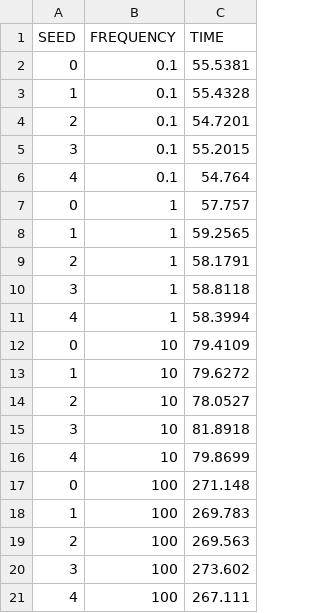
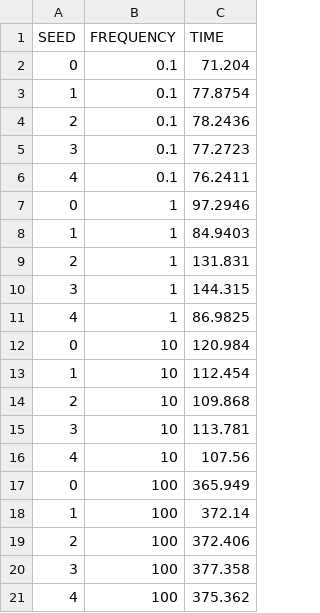
Before and after one commit to AhsanulBariRomi/Omnet-veins-gRPC-libsumo, a CSV file: veins/examples/veins/grpc_frequency.csv, drawn as a sheet.

Commit message:
Final thesis submission: gRPC co-simulation architecture for Veins and SUMO
Signed-off-by: Md Ahsanul Bari <md_ahsanul.bari@mailbox.tu-dresden.de>

```diff
--- a/veins/examples/veins/grpc_frequency.csv
+++ b/veins/examples/veins/grpc_frequency.csv
@@ -1,21 +1,21 @@
 SEED,FREQUENCY,TIME
-0,0.1,55.5381
-1,0.1,55.4328
-2,0.1,54.7201
-3,0.1,55.2015
-4,0.1,54.764
-0,1,57.757
-1,1,59.2565
-2,1,58.1791
-3,1,58.8118
-4,1,58.3994
-0,10,79.4109
-1,10,79.6272
-2,10,78.0527
-3,10,81.8918
-4,10,79.8699
-0,100,271.148
-1,100,269.783
-2,100,269.563
-3,100,273.602
-4,100,267.111
+0,0.1,71.204
+1,0.1,77.8754
+2,0.1,78.2436
+3,0.1,77.2723
+4,0.1,76.2411
+0,1,97.2946
+1,1,84.9403
+2,1,131.831
+3,1,144.315
+4,1,86.9825
+0,10,120.984
+1,10,112.454
+2,10,109.868
+3,10,113.781
+4,10,107.56
+0,100,365.949
+1,100,372.14
+2,100,372.406
+3,100,377.358
+4,100,375.362
```
Also changed, not shown: 8 other files.
